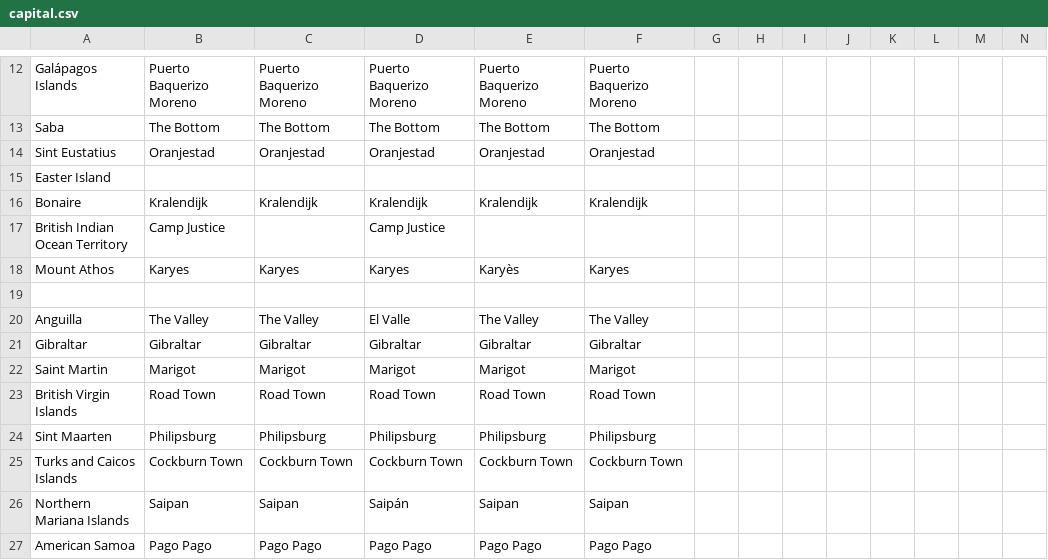
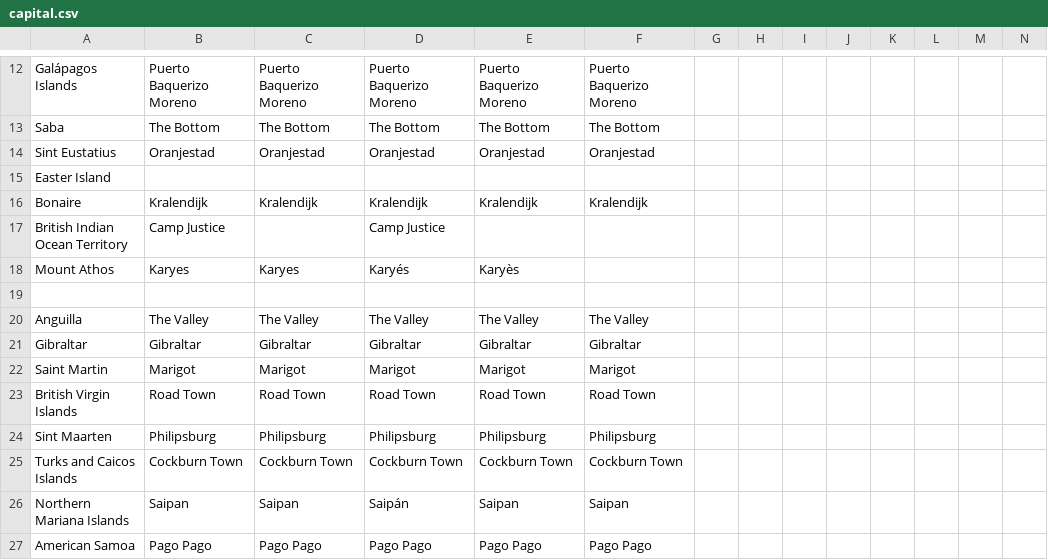
Before and after one commit to anki-geo/hardcore-geography, a CSV file: src/data/capital.csv, drawn as a sheet; only a part is shown, gaps mark what is left out.

Commit message:
Update already existing capitals

```diff
--- a/src/data/capital.csv
+++ b/src/data/capital.csv
@@ -17,5 +17,5 @@ Bonaire,Kralendijk,Kralendijk,Kralendijk,Kralendijk,Kralendijk,,,,,,,,
 British Indian Ocean Territory,Camp Justice,,Camp Justice,,,,,,,,,,
-Mount Athos,Karyes,Karyes,Karyes,Karyès,Karyes,,,,,,,,
+Mount Athos,Karyes,Karyes,Karyés,Karyès,,,,,,,,,
 ,,,,,,,,,,,,,
-Anguilla,The Valley,The Valley,El Valle,The Valley,The Valley,,,,,,,,
+Anguilla,The Valley,The Valley,The Valley,The Valley,The Valley,,,,,,,,
 Gibraltar,Gibraltar,Gibraltar,Gibraltar,Gibraltar,Gibraltar,,,,,,,,
```
